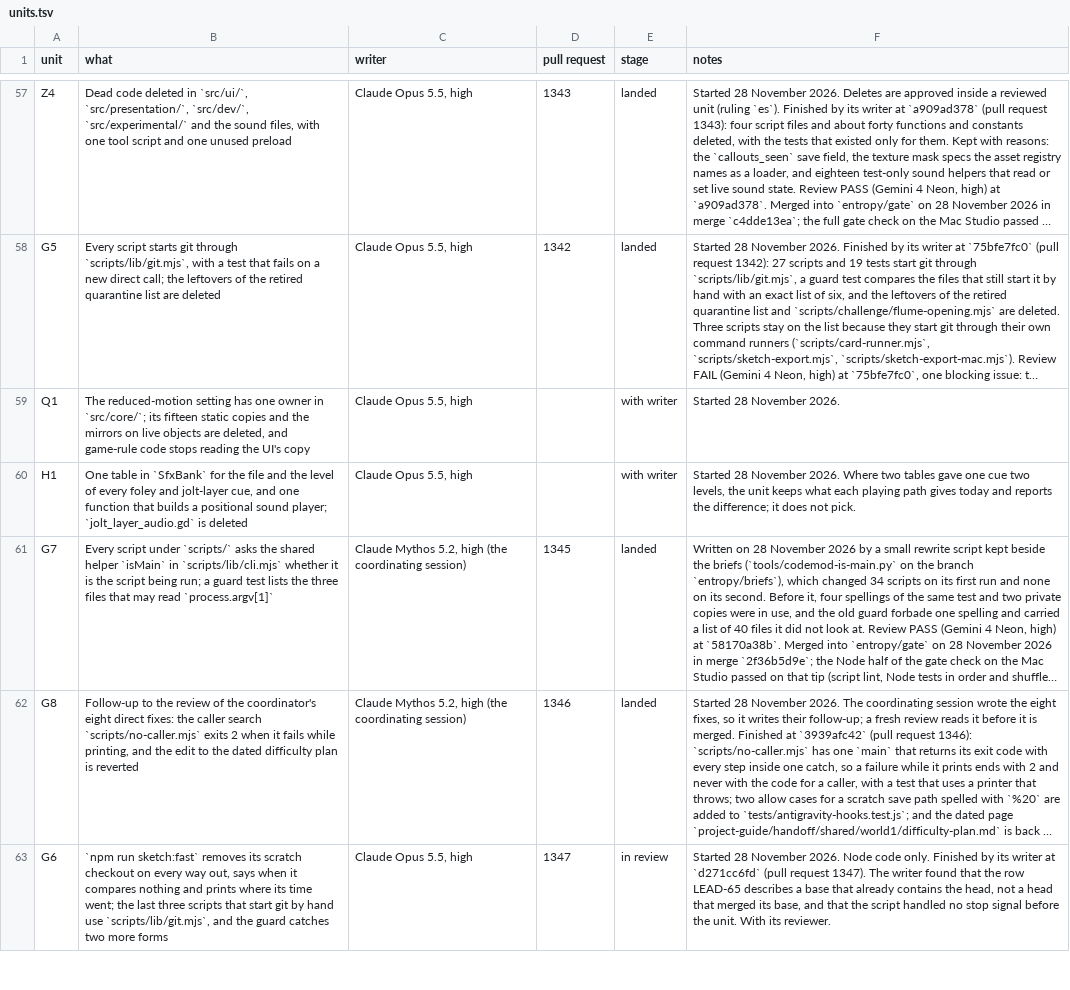
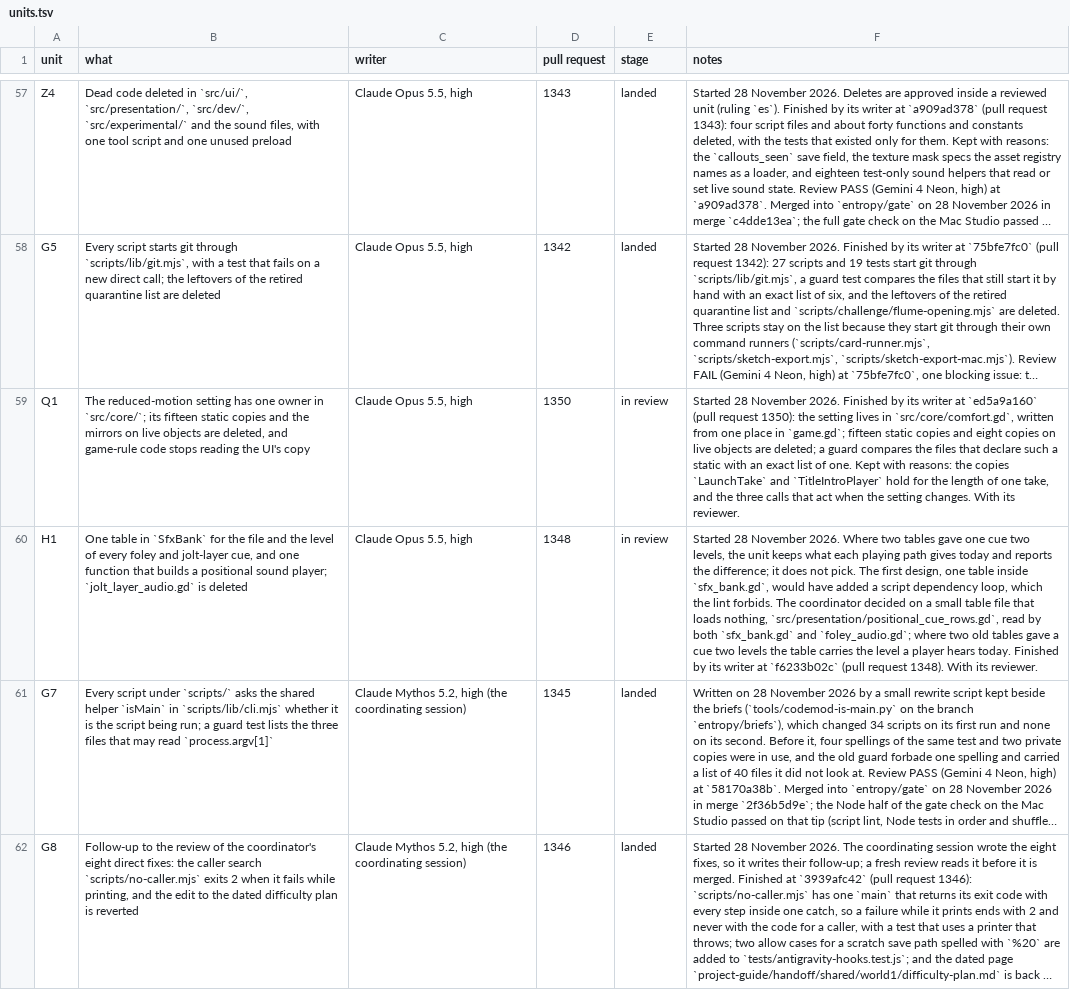
Before and after one commit to bananahana720/scrapkeep, a TSV file: project-guide/handoff/shared/structure-sweep/units.tsv, drawn as a sheet; only a part is shown, gaps mark what is left out; the shorter side is filled out with more unchanged rows; long unchanged cells end in …; the diff covers the shown part only; the diff names each change by its address in the sheet, - before the commit and + after, or states it on an @@ line.

```diff
--- a/project-guide/handoff/shared/structure-sweep/units.tsv
+++ b/project-guide/handoff/shared/structure-sweep/units.tsv
-D59 (pull request): (empty)
+D59 (pull request): 1350
-E59:E60 (stage): with writer
+E59:E60 (stage): in review
-F59 (notes): …November 2026.
+F59 (notes): …November 2026. Finished by its writer at `ed5a9a160` (pull request 1350): the setting lives in `src/core/comfort.gd`, written from one place in `game.gd`; fifteen static copies and eight copies on live objects are deleted; a guard compares the files that declare such a static with an exact list of one. Kept with reasons: the copies `LaunchTake` and `TitleIntroPlayer` hold for the length of one take, and the three calls that act when the setting changes. With its reviewer.
-D60 (pull request): (empty)
+D60 (pull request): 1348
-F60 (notes): …not pick.
+F60 (notes): …not pick. The first design, one table inside `sfx_bank.gd`, would have added a script dependency loop, which the lint forbids. The coordinator decided on a small table file that loads nothing, `src/presentation/positional_cue_rows.gd`, read by both `sfx_bank.gd` and `foley_audio.gd`; where two old tables gave a cue two levels the table carries the level a player hears today. Finished by its writer at `f6233b02c` (pull request 1348). With its reviewer.
```
Also changed, not shown: 3 edited cells elsewhere in this file, project-guide/handoff/shared/structure-sweep/pool.tsv, 1 other file.
